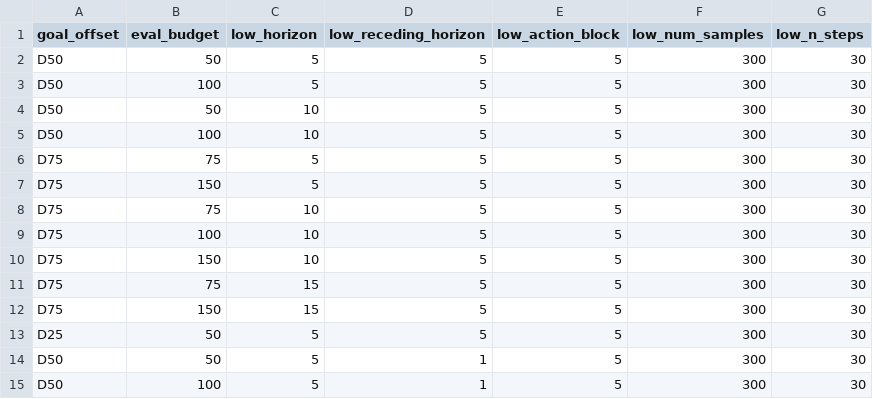
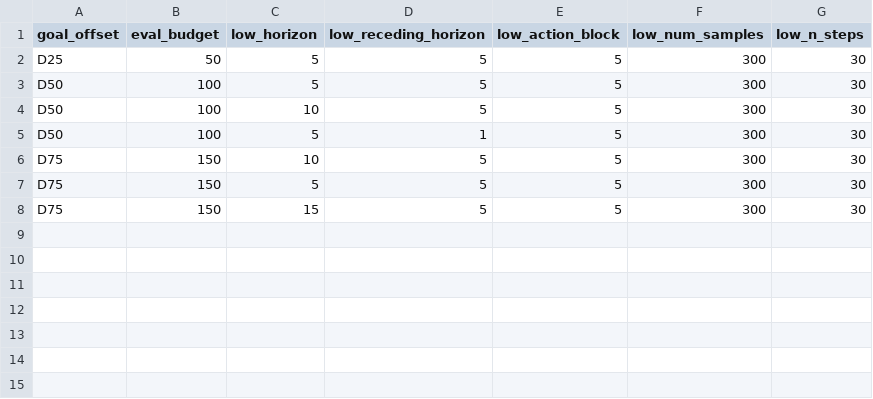
Before and after one commit to NiccoloCase/Hi-LeWM, a CSV file: jobs/eval/original/cube/matrix/baseline_matrix_sweep.csv, drawn as a sheet.

```diff
--- a/jobs/eval/original/cube/matrix/baseline_matrix_sweep.csv
+++ b/jobs/eval/original/cube/matrix/baseline_matrix_sweep.csv
@@ -1,15 +1,8 @@
 goal_offset;eval_budget;low_horizon;low_receding_horizon;low_action_block;low_num_samples;low_n_steps
-D50;50;5;5;5;300;30
+D25;50;5;5;5;300;30
 D50;100;5;5;5;300;30
-D50;50;10;5;5;300;30
 D50;100;10;5;5;300;30
-D75;75;5;5;5;300;30
+D50;100;5;1;5;300;30
+D75;150;10;5;5;300;30
 D75;150;5;5;5;300;30
-D75;75;10;5;5;300;30
-D75;100;10;5;5;300;30
-D75;150;10;5;5;300;30
-D75;75;15;5;5;300;30
 D75;150;15;5;5;300;30
-D25;50;5;5;5;300;30
-D50;50;5;1;5;300;30
-D50;100;5;1;5;300;30
```
Also changed, not shown: jobs/eval/cube/hi/matrix/full_hierarchical_matrix_sweep.csv, jobs/eval/hi/matrix/full_hierarchical_matrix_sweep.csv, 27 other files.
